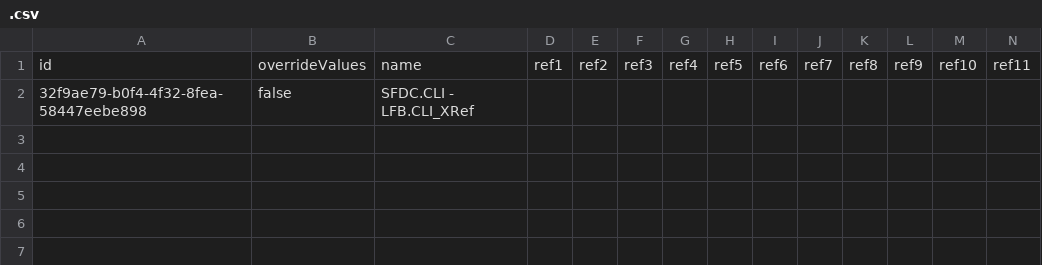
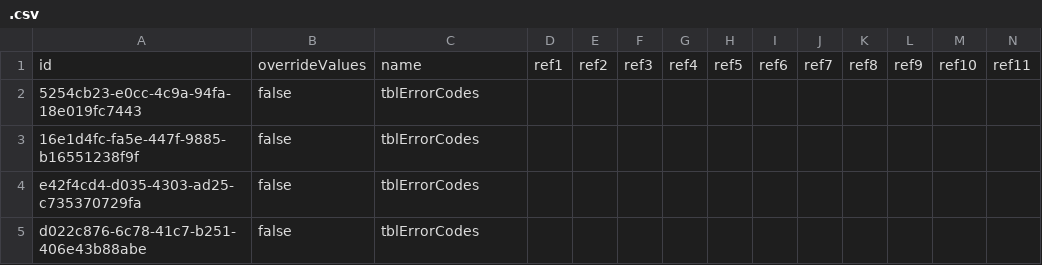
Before and after one commit to dinehskt/BOOMI_TEST, a CSV file: com/boomi/.csv, drawn as a sheet; only a part is shown; removed rows and columns are numbered as before the commit, all else as after; rows hold the shown columns only; the diff names each change by its address in the sheet, - before the commit and + after, or states it on an @@ line.

Commit message:
my commit message

```diff
--- a/com/boomi/.csv
+++ b/com/boomi/.csv
-row 2: 32f9ae79-b0f4-4f32-8fea-58447eebe898 | false | SFDC.CLI - LFB.CLI_XRef
+row 2: 5254cb23-e0cc-4c9a-94fa-18e019fc7443 | false | tblErrorCodes
+row 3: 16e1d4fc-fa5e-447f-9885-b16551238f9f | false | tblErrorCodes
+row 4: e42f4cd4-d035-4303-ad25-c735370729fa | false | tblErrorCodes
+row 5: d022c876-6c78-41c7-b251-406e43b88abe | false | tblErrorCodes
```
